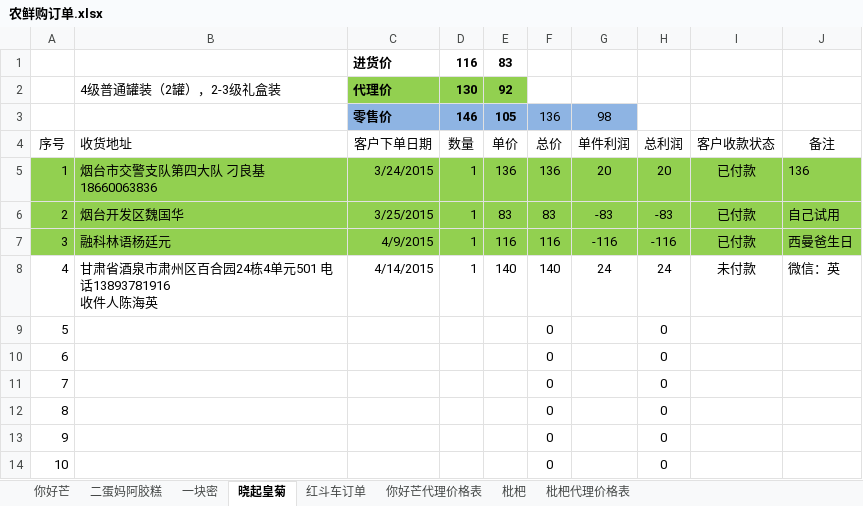
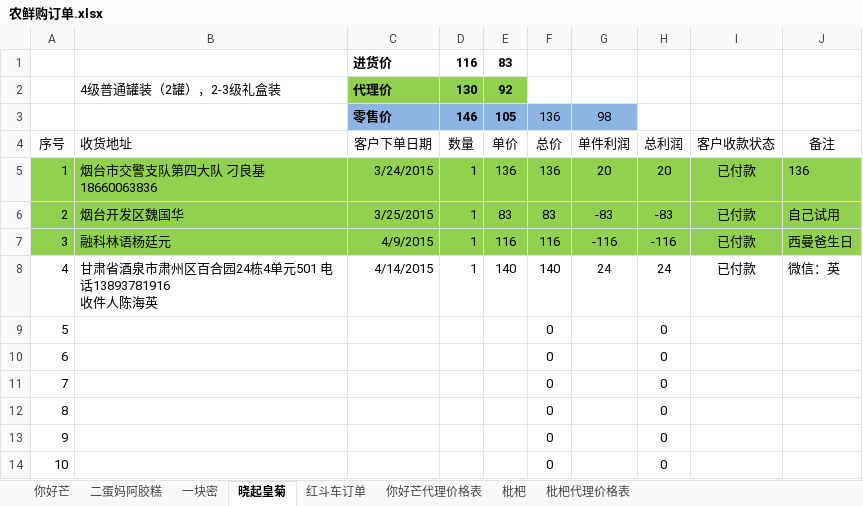
Before and after one commit to ettor/miyou, an Excel workbook: Documents/农鲜购订单.xlsx, sheet 晓起皇菊, drawn as a sheet; only a part is shown; values as stored, in another font and other column widths than the file's, no borders; the diff names each change by its address in the sheet, - before the commit and + after, or states it on an @@ line.

```diff
--- a/Documents/农鲜购订单.xlsx (sheet 晓起皇菊)
+++ b/Documents/农鲜购订单.xlsx (sheet 晓起皇菊)
-I8: 未付款
+I8: 已付款
```
Also changed, not shown: sheet 枇杷.
